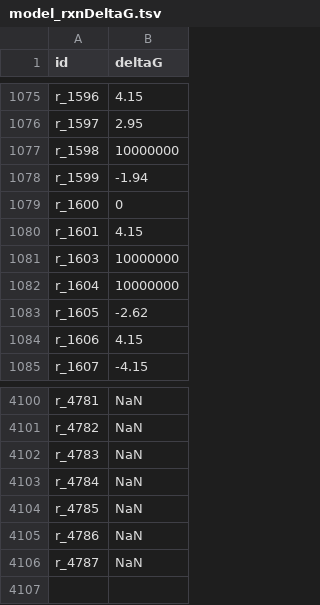
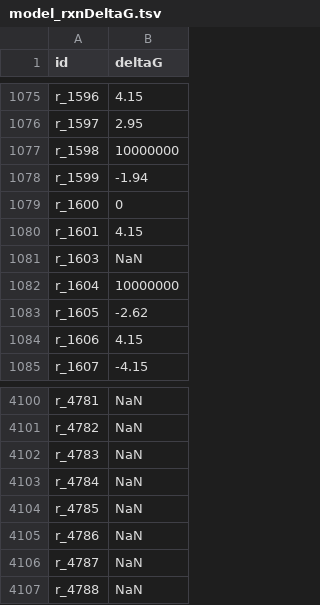
Before and after one commit to SysBioChalmers/yeast-GEM, a TSV file: data/databases/model_rxnDeltaG.tsv, drawn as a sheet; only a part is shown, gaps mark what is left out.

```diff
--- a/data/databases/model_rxnDeltaG.tsv
+++ b/data/databases/model_rxnDeltaG.tsv
@@ -1080,3 +1080,3 @@ r_1600	0
 r_1601	4.15
-r_1603	10000000
+r_1603	NaN
 r_1604	10000000
@@ -4106 +4106,2 @@ r_4786	NaN
 r_4787	NaN
+r_4788	NaN
```
Also changed, not shown: data/databases/model_metDeltaG.tsv, model/genes.tsv, 4 other files.
